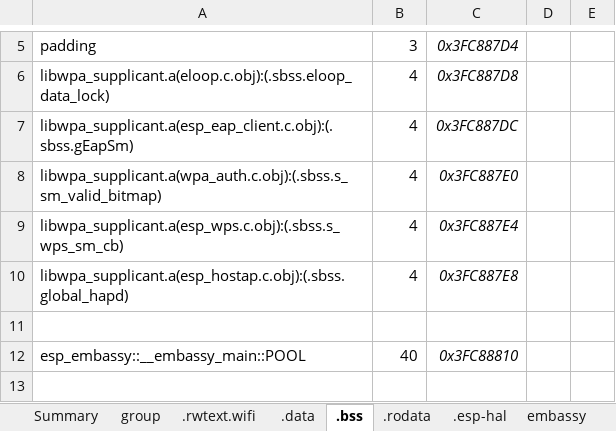
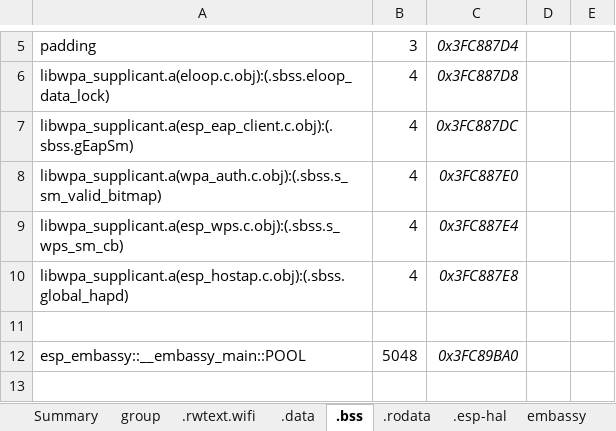
Before and after one commit to gobftald/CCM450-diag, an Excel workbook: sizing.xlsx, sheet .bss, drawn as a sheet; only a part is shown, gaps mark what is left out; values as stored, in another font and other column widths than the file's, no borders; removed rows and columns are numbered as before the commit, all else as after; the diff covers the shown part only; the diff names each change by its address in the sheet, - before the commit and + after, or states it on an @@ line.

```diff
--- a/sizing.xlsx (sheet .bss)
+++ b/sizing.xlsx (sheet .bss)
-row 12: esp_embassy::__embassy_main::POOL | 40 | 0x3FC88810
+row 12: esp_embassy::__embassy_main::POOL | 5048 | 0x3FC89BA0
```
Also changed, not shown: other rows of this sheet, sheet .libnet80211, sheet .rodata, sheet .smoltcp, sheet .data, sheet .esp-wifi, sheet Summary, 2 more sheets, formulas that keep their value, 7 other files.
